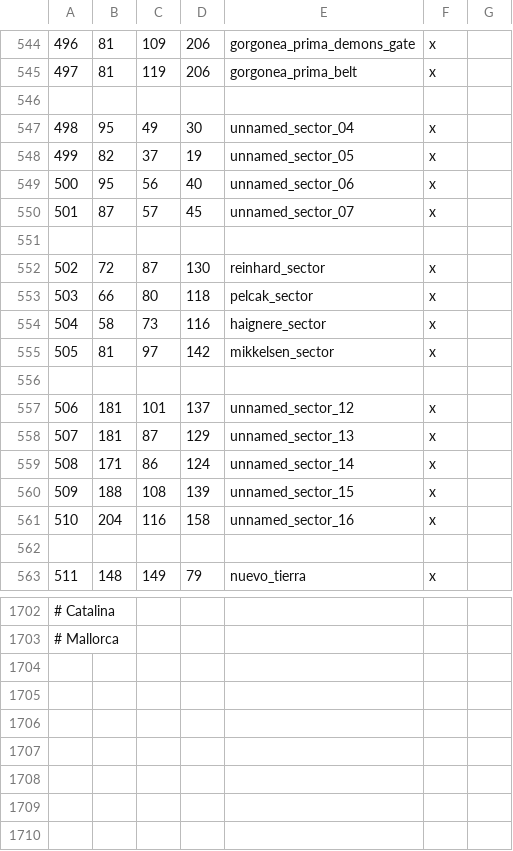
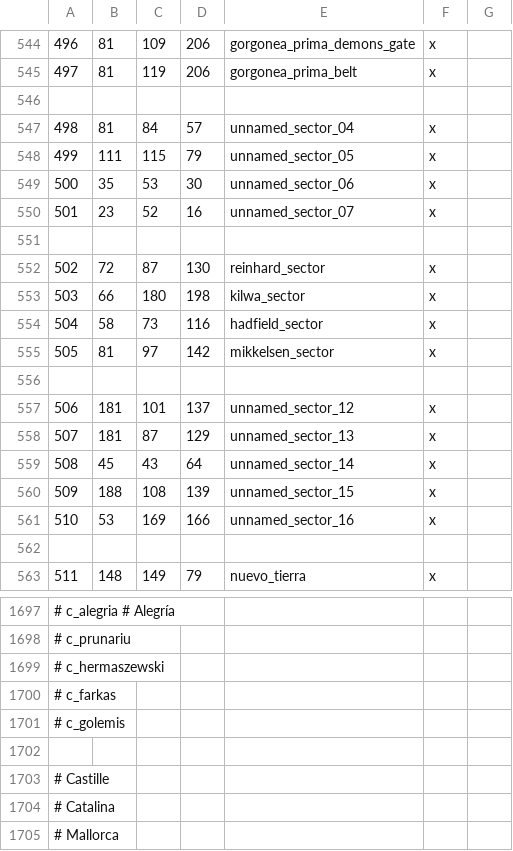
Before and after one commit to Marchingbedlam/Crisis-of-the-Confederation-II, a CSV file: live/map_data/definition.csv, drawn as a sheet; only a part is shown, gaps mark what is left out; removed rows and columns are numbered as before the commit, all else as after; the diff covers the shown part only; the diff names each change by its address in the sheet, - before the commit and + after, or states it on an @@ line.

```diff
--- a/live/map_data/definition.csv
+++ b/live/map_data/definition.csv
+row 547: 498 | 81 | 84 | 57 | unnamed_sector_04 | x
+row 548: 499 | 111 | 115 | 79 | unnamed_sector_05 | x
@@ column A renumbered between rows 549 and 1698 @@
-B549: 95
+B549: 35
-C549: 49
+C549: 53
-E549: unnamed_sector_04
+E549: unnamed_sector_06
-row 548: 499 | 82 | 37 | 19 | unnamed_sector_05 | x
-row 549: 500 | 95 | 56 | 40 | unnamed_sector_06 | x
-row 550: 501 | 87 | 57 | 45 | unnamed_sector_07 | x
+row 550: 501 | 23 | 52 | 16 | unnamed_sector_07 | x
-C553: 80
+C553: 180
-D553: 118
+D553: 198
-E553: pelcak_sector
+E553: kilwa_sector
-E554: haignere_sector
+E554: hadfield_sector
-row 559: 508 | 171 | 86 | 124 | unnamed_sector_14 | x
+row 559: 508 | 45 | 43 | 64 | unnamed_sector_14 | x
-row 561: 510 | 204 | 116 | 158 | unnamed_sector_16 | x
+row 561: 510 | 53 | 169 | 166 | unnamed_sector_16 | x
@@ row 876 moved to row 1699: # c_hermaszewski @@
@@ row 878 moved to row 1700: # c_farkas @@
+row 1701: # c_golemis
+row 1702: (empty)
+row 1703: # Castille
+row 1704: # Catalina
+row 1705: # Mallorca
```
Also changed, not shown: 3 removed rows and 28 edited cells elsewhere in this file, live/map_data/adjacencies.csv, 18 other files.
